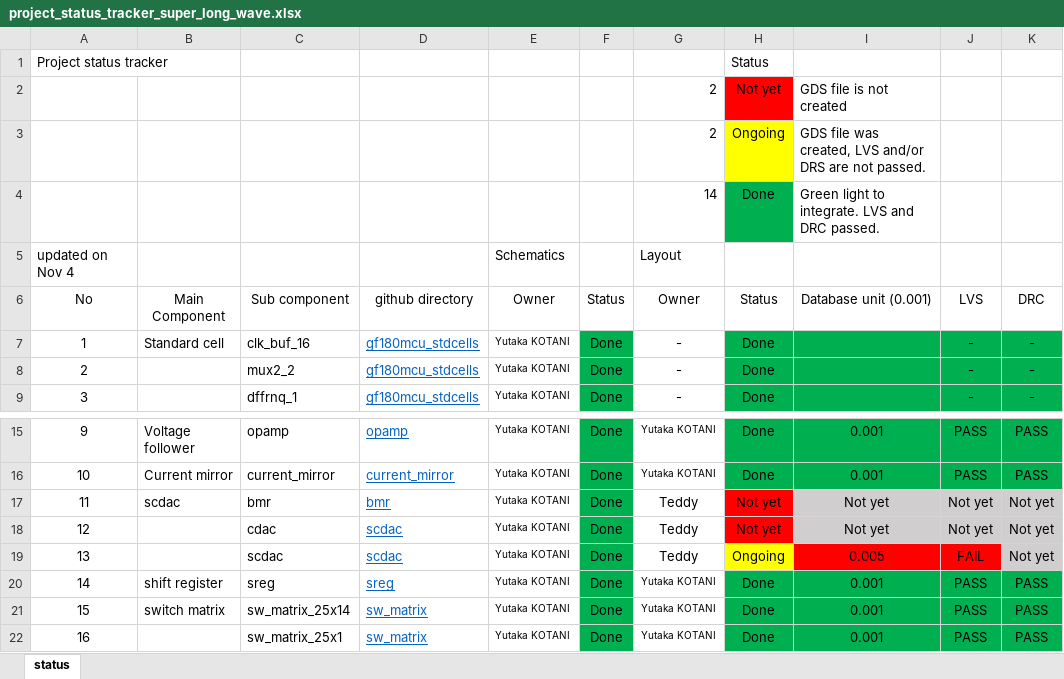
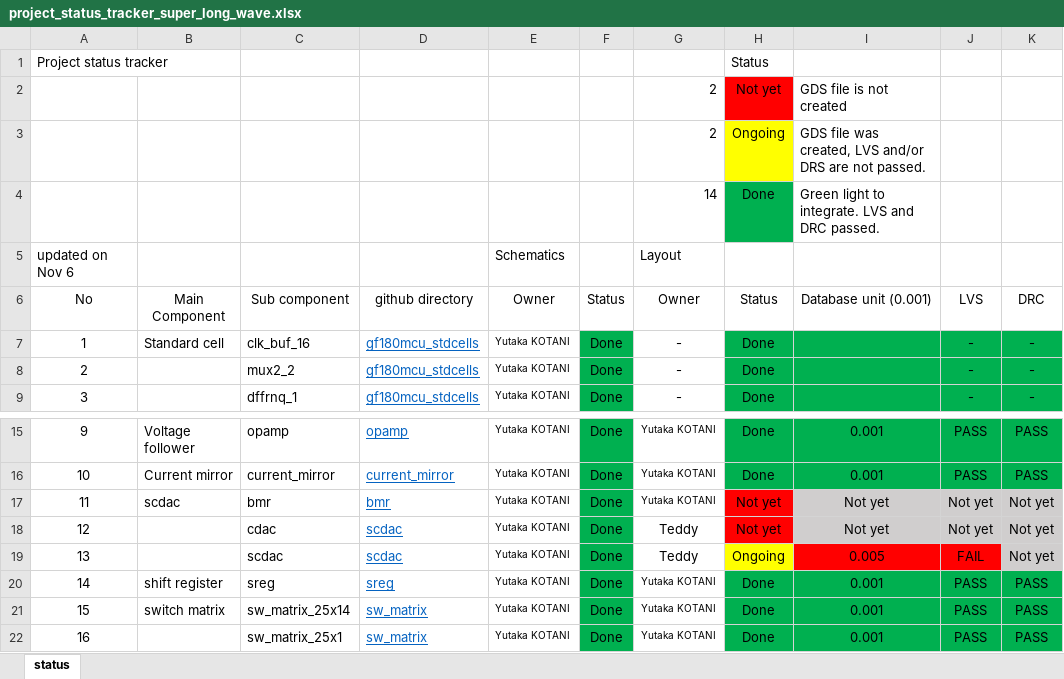
Before and after one commit to yutaka-kotani-stj/2026_sscs_gf180, an Excel workbook: review/project_status_tracker_super_long_wave.xlsx, sheet status, drawn as a sheet; only a part is shown, gaps mark what is left out; values as stored, in another font and other column widths than the file's, no borders; the diff names each change by its address in the sheet, - before the commit and + after, or states it on an @@ line.

```diff
--- a/review/project_status_tracker_super_long_wave.xlsx (sheet status)
+++ b/review/project_status_tracker_super_long_wave.xlsx (sheet status)
-A5 (No): updated on Nov 4
+A5 (No): updated on Nov 6
-G17 (Owner): Teddy
+G17 (Owner): Yutaka KOTANI
@@ G17 text size: smaller @@
```
Also changed, not shown: 2 other files.
